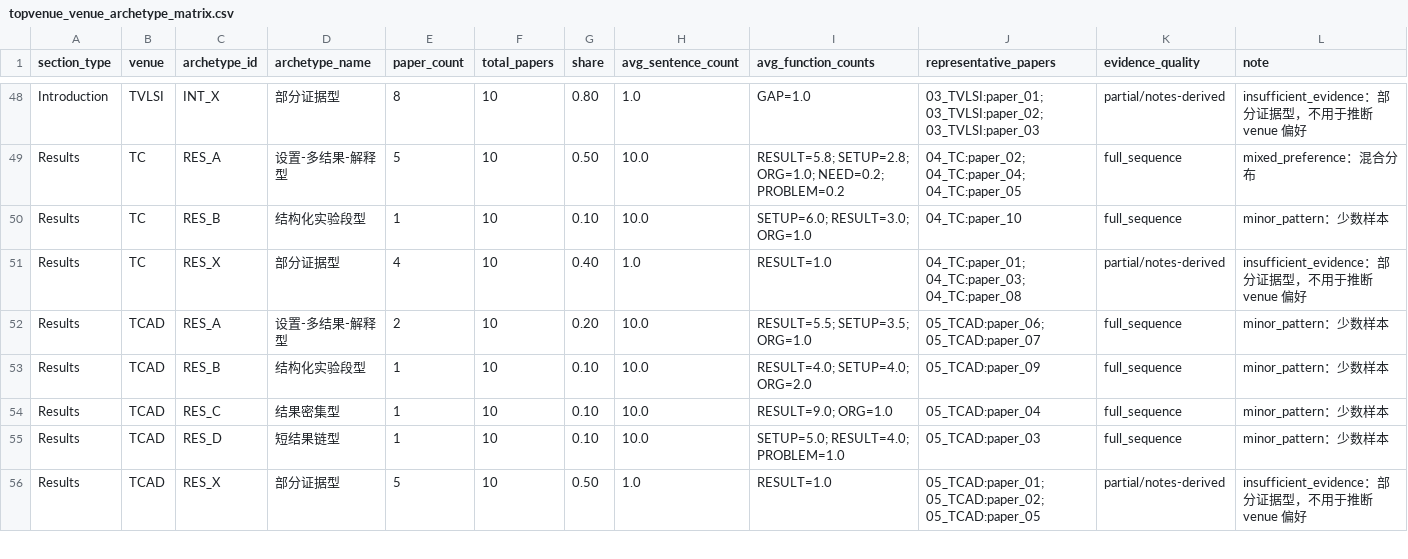
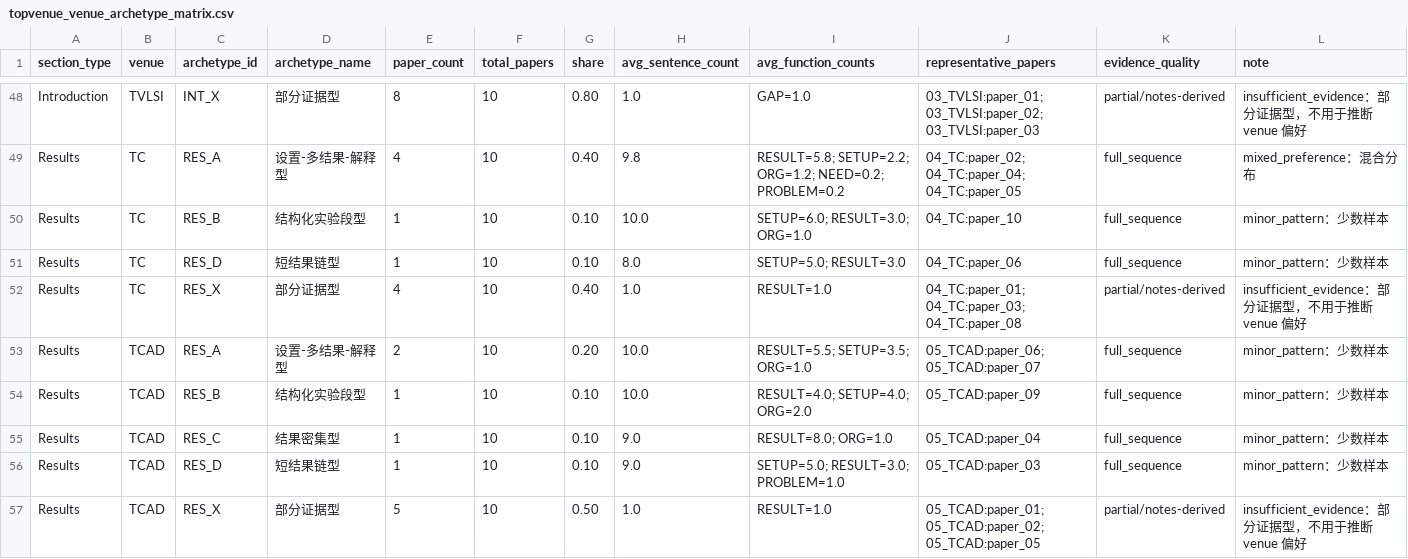
Before and after one commit to ghjiuzhi/DigitalIC_FPGA_TopVenues_Study_2026-06-04, a CSV file: 09_manuscript_audit_pipeline/deep_morphology/corpus/topvenue_venue_archetype_matrix.csv, drawn as a sheet; only a part is shown, gaps mark what is left out; addresses are those after the commit; the diff covers the shown part only; the diff names each change by its address in the sheet, - before the commit and + after, or states it on an @@ line.

```diff
--- a/09_manuscript_audit_pipeline/deep_morphology/corpus/topvenue_venue_archetype_matrix.csv
+++ b/09_manuscript_audit_pipeline/deep_morphology/corpus/topvenue_venue_archetype_matrix.csv
-E49 (paper_count): 5
+E49 (paper_count): 4
-G49 (share): 0.50
+G49 (share): 0.40
-H49 (avg_sentence_count): 10.0
+H49 (avg_sentence_count): 9.8
-I49 (avg_function_counts): RESULT=5.8; SETUP=2.8; ORG=1.0; NEED=0.2; PROBLEM=0.2
+I49 (avg_function_counts): RESULT=5.8; SETUP=2.2; ORG=1.2; NEED=0.2; PROBLEM=0.2
+row 51: Results | TC | RES_D | 短结果链型 | 1 | 10 | 0.10 | 8.0 | SETUP=5.0; RESULT=3.0 | 04_TC:paper_06 | full_sequence | minor_pattern：少数样本
-H55:H56 (avg_sentence_count): 10.0
+H55:H56 (avg_sentence_count): 9.0
-I55 (avg_function_counts): RESULT=9.0; ORG=1.0
+I55 (avg_function_counts): RESULT=8.0; ORG=1.0
-I56 (avg_function_counts): SETUP=5.0; RESULT=4.0; PROBLEM=1.0
+I56 (avg_function_counts): SETUP=5.0; RESULT=3.0; PROBLEM=1.0
```
Also changed, not shown: 1 added row and 64 edited cells elsewhere in this file, 09_manuscript_audit_pipeline/deep_morphology/corpus/topvenue_paper_sequence_archetypes.csv, 09_manuscript_audit_pipeline/deep_morphology/manuscript/citation_function_matrix.csv, 16 other files.
